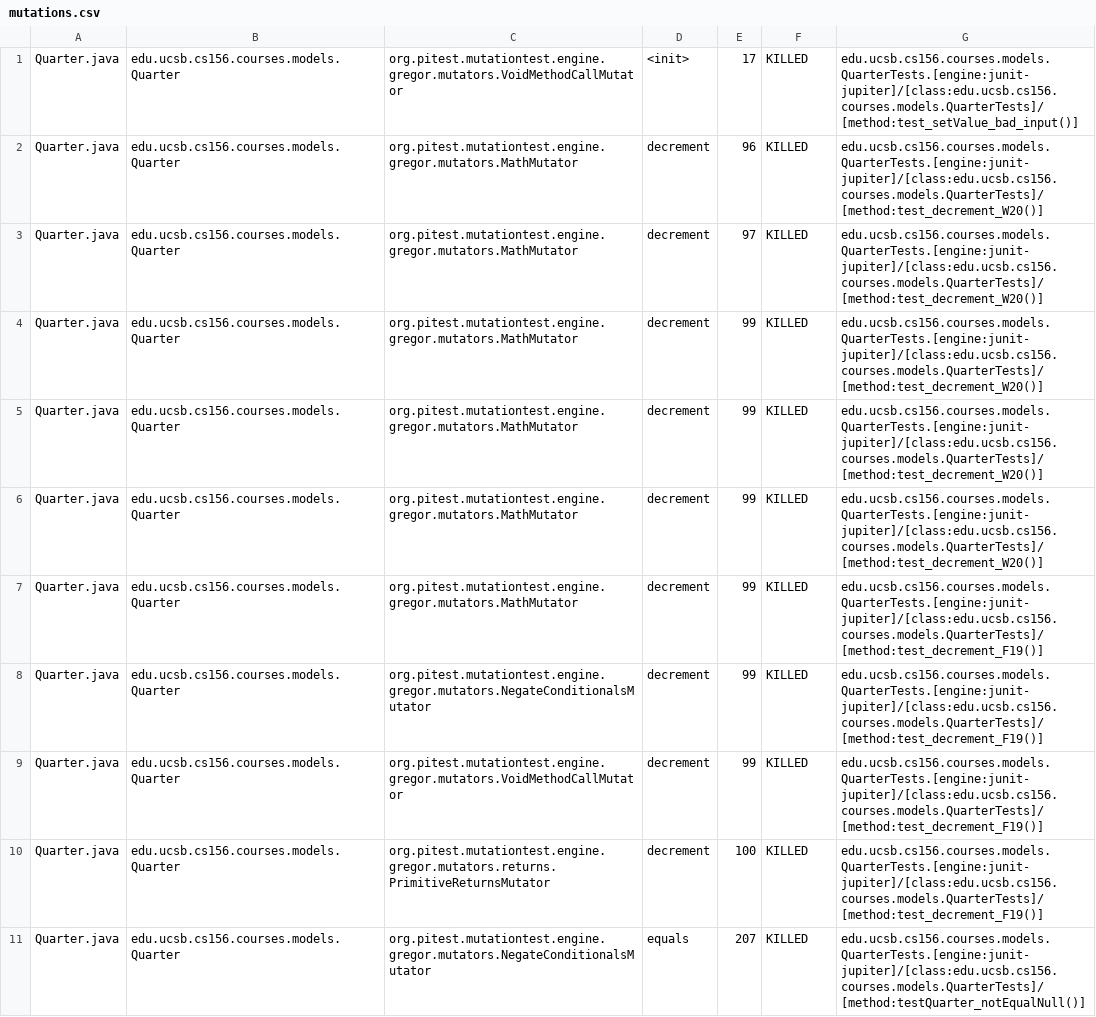
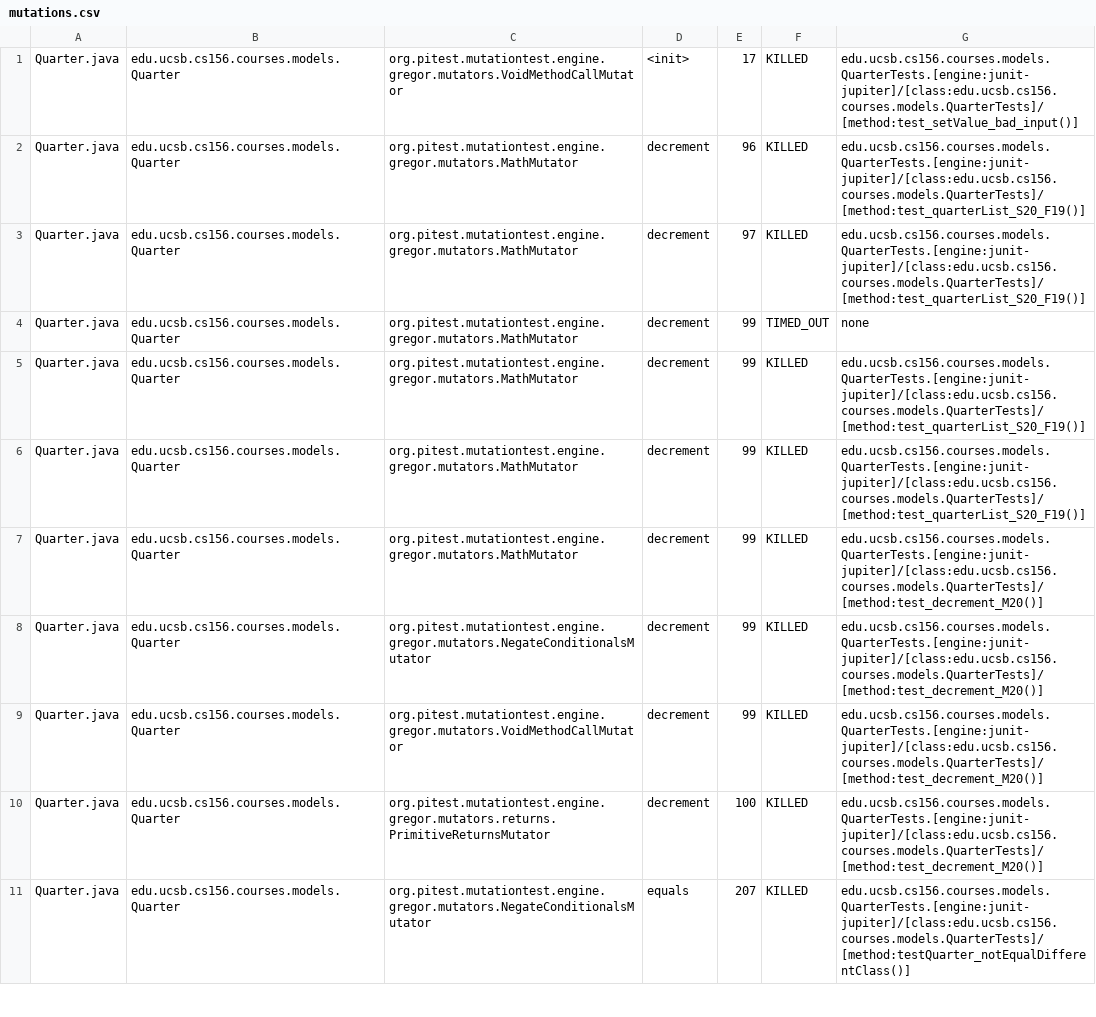
Before and after one commit to ucsb-cs156-f23/proj-courses-f23-7pm-4, a CSV file: prs/61/pitest/mutations.csv, drawn as a sheet; only a part is shown; the diff covers the shown part only.

Commit message:
Deploying to gh-pages from @ ucsb-cs156-f23/proj-courses-f23-7pm-4@978d4dbd6e25a3c6c9f72caba4f150d8924fbeed 🚀

```diff
--- a/prs/61/pitest/mutations.csv
+++ b/prs/61/pitest/mutations.csv
@@ -1,11 +1,11 @@
 Quarter.java,edu.ucsb.cs156.courses.models.Quarter,org.pitest.mutationtest.engine.gregor.mutators.VoidMethodCallMutator,<init>,17,KILLED,edu.ucsb.cs156.courses.models.QuarterTests.[engine:junit-jupiter]/[class:edu.ucsb.cs156.courses.models.QuarterTests]/[method:test_setValue_bad_input()]
-Quarter.java,edu.ucsb.cs156.courses.models.Quarter,org.pitest.mutationtest.engine.gregor.mutators.MathMutator,decrement,96,KILLED,edu.ucsb.cs156.courses.models.QuarterTests.[engine:junit-jupiter]/[class:edu.ucsb.cs156.courses.models.QuarterTests]/[method:test_decrement_W20()]
-Quarter.java,edu.ucsb.cs156.courses.models.Quarter,org.pitest.mutationtest.engine.gregor.mutators.MathMutator,decrement,97,KILLED,edu.ucsb.cs156.courses.models.QuarterTests.[engine:junit-jupiter]/[class:edu.ucsb.cs156.courses.models.QuarterTests]/[method:test_decrement_W20()]
-Quarter.java,edu.ucsb.cs156.courses.models.Quarter,org.pitest.mutationtest.engine.gregor.mutators.MathMutator,decrement,99,KILLED,edu.ucsb.cs156.courses.models.QuarterTests.[engine:junit-jupiter]/[class:edu.ucsb.cs156.courses.models.QuarterTests]/[method:test_decrement_W20()]
-Quarter.java,edu.ucsb.cs156.courses.models.Quarter,org.pitest.mutationtest.engine.gregor.mutators.MathMutator,decrement,99,KILLED,edu.ucsb.cs156.courses.models.QuarterTests.[engine:junit-jupiter]/[class:edu.ucsb.cs156.courses.models.QuarterTests]/[method:test_decrement_W20()]
-Quarter.java,edu.ucsb.cs156.courses.models.Quarter,org.pitest.mutationtest.engine.gregor.mutators.MathMutator,decrement,99,KILLED,edu.ucsb.cs156.courses.models.QuarterTests.[engine:junit-jupiter]/[class:edu.ucsb.cs156.courses.models.QuarterTests]/[method:test_decrement_W20()]
-Quarter.java,edu.ucsb.cs156.courses.models.Quarter,org.pitest.mutationtest.engine.gregor.mutators.MathMutator,decrement,99,KILLED,edu.ucsb.cs156.courses.models.QuarterTests.[engine:junit-jupiter]/[class:edu.ucsb.cs156.courses.models.QuarterTests]/[method:test_decrement_F19()]
-Quarter.java,edu.ucsb.cs156.courses.models.Quarter,org.pitest.mutationtest.engine.gregor.mutators.NegateConditionalsMutator,decrement,99,KILLED,edu.ucsb.cs156.courses.models.QuarterTests.[engine:junit-jupiter]/[class:edu.ucsb.cs156.courses.models.QuarterTests]/[method:test_decrement_F19()]
-Quarter.java,edu.ucsb.cs156.courses.models.Quarter,org.pitest.mutationtest.engine.gregor.mutators.VoidMethodCallMutator,decrement,99,KILLED,edu.ucsb.cs156.courses.models.QuarterTests.[engine:junit-jupiter]/[class:edu.ucsb.cs156.courses.models.QuarterTests]/[method:test_decrement_F19()]
-Quarter.java,edu.ucsb.cs156.courses.models.Quarter,org.pitest.mutationtest.engine.gregor.mutators.returns.PrimitiveReturnsMutator,decrement,100,KILLED,edu.ucsb.cs156.courses.models.QuarterTests.[engine:junit-jupiter]/[class:edu.ucsb.cs156.courses.models.QuarterTests]/[method:test_decrement_F19()]
-Quarter.java,edu.ucsb.cs156.courses.models.Quarter,org.pitest.mutationtest.engine.gregor.mutators.NegateConditionalsMutator,equals,207,KILLED,edu.ucsb.cs156.courses.models.QuarterTests.[engine:junit-jupiter]/[class:edu.ucsb.cs156.courses.models.QuarterTests]/[method:testQuarter_notEqualNull()]
+Quarter.java,edu.ucsb.cs156.courses.models.Quarter,org.pitest.mutationtest.engine.gregor.mutators.MathMutator,decrement,96,KILLED,edu.ucsb.cs156.courses.models.QuarterTests.[engine:junit-jupiter]/[class:edu.ucsb.cs156.courses.models.QuarterTests]/[method:test_quarterList_S20_F19()]
+Quarter.java,edu.ucsb.cs156.courses.models.Quarter,org.pitest.mutationtest.engine.gregor.mutators.MathMutator,decrement,97,KILLED,edu.ucsb.cs156.courses.models.QuarterTests.[engine:junit-jupiter]/[class:edu.ucsb.cs156.courses.models.QuarterTests]/[method:test_quarterList_S20_F19()]
+Quarter.java,edu.ucsb.cs156.courses.models.Quarter,org.pitest.mutationtest.engine.gregor.mutators.MathMutator,decrement,99,TIMED_OUT,none
+Quarter.java,edu.ucsb.cs156.courses.models.Quarter,org.pitest.mutationtest.engine.gregor.mutators.MathMutator,decrement,99,KILLED,edu.ucsb.cs156.courses.models.QuarterTests.[engine:junit-jupiter]/[class:edu.ucsb.cs156.courses.models.QuarterTests]/[method:test_quarterList_S20_F19()]
+Quarter.java,edu.ucsb.cs156.courses.models.Quarter,org.pitest.mutationtest.engine.gregor.mutators.MathMutator,decrement,99,KILLED,edu.ucsb.cs156.courses.models.QuarterTests.[engine:junit-jupiter]/[class:edu.ucsb.cs156.courses.models.QuarterTests]/[method:test_quarterList_S20_F19()]
+Quarter.java,edu.ucsb.cs156.courses.models.Quarter,org.pitest.mutationtest.engine.gregor.mutators.MathMutator,decrement,99,KILLED,edu.ucsb.cs156.courses.models.QuarterTests.[engine:junit-jupiter]/[class:edu.ucsb.cs156.courses.models.QuarterTests]/[method:test_decrement_M20()]
+Quarter.java,edu.ucsb.cs156.courses.models.Quarter,org.pitest.mutationtest.engine.gregor.mutators.NegateConditionalsMutator,decrement,99,KILLED,edu.ucsb.cs156.courses.models.QuarterTests.[engine:junit-jupiter]/[class:edu.ucsb.cs156.courses.models.QuarterTests]/[method:test_decrement_M20()]
+Quarter.java,edu.ucsb.cs156.courses.models.Quarter,org.pitest.mutationtest.engine.gregor.mutators.VoidMethodCallMutator,decrement,99,KILLED,edu.ucsb.cs156.courses.models.QuarterTests.[engine:junit-jupiter]/[class:edu.ucsb.cs156.courses.models.QuarterTests]/[method:test_decrement_M20()]
+Quarter.java,edu.ucsb.cs156.courses.models.Quarter,org.pitest.mutationtest.engine.gregor.mutators.returns.PrimitiveReturnsMutator,decrement,100,KILLED,edu.ucsb.cs156.courses.models.QuarterTests.[engine:junit-jupiter]/[class:edu.ucsb.cs156.courses.models.QuarterTests]/[method:test_decrement_M20()]
+Quarter.java,edu.ucsb.cs156.courses.models.Quarter,org.pitest.mutationtest.engine.gregor.mutators.NegateConditionalsMutator,equals,207,KILLED,edu.ucsb.cs156.courses.models.QuarterTests.[engine:junit-jupiter]/[class:edu.ucsb.cs156.courses.models.QuarterTests]/[method:testQuarter_notEqualDifferentClass()]
```
Also changed, not shown: 58 edited cells elsewhere in this file, 39 other files.
